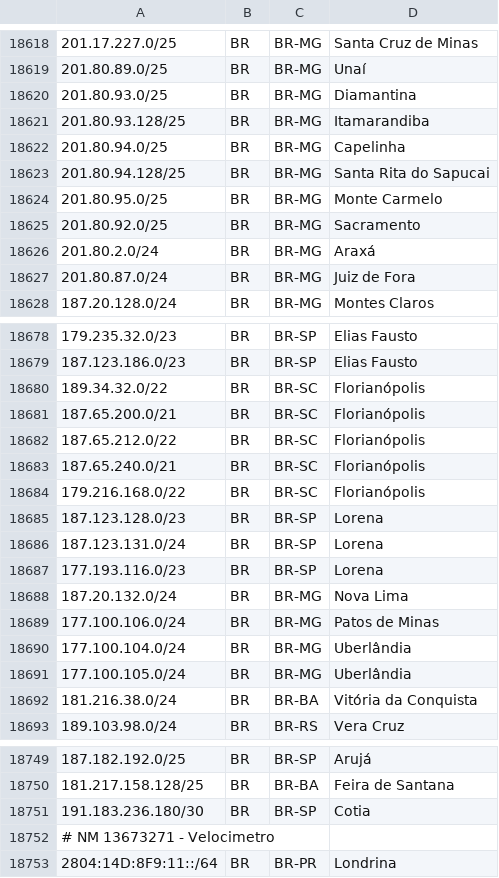
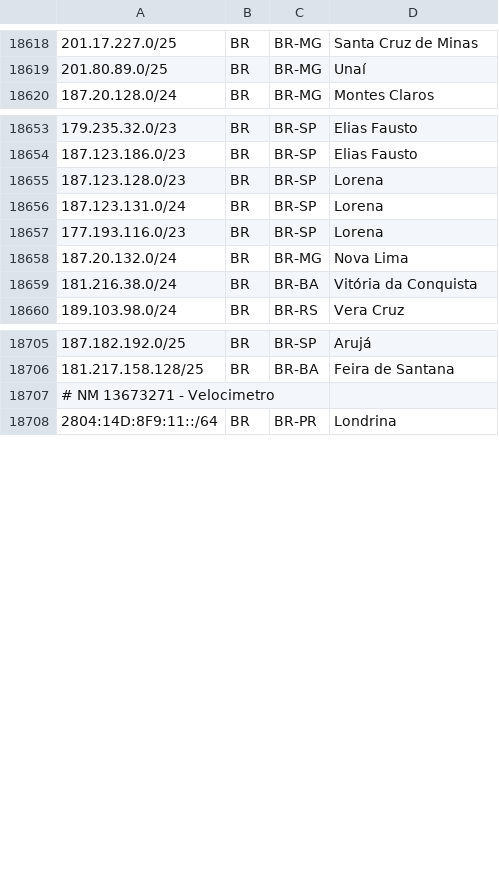
Before and after one commit to rtanajura/geofeed, a CSV file: geofeed.csv, drawn as a sheet; only a part is shown, gaps mark what is left out; the diff covers the shown part only.

```diff
--- a/geofeed.csv
+++ b/geofeed.csv
@@ -18619,10 +18619,2 @@
 201.80.89.0/25,BR,BR-MG,Unaí,
-201.80.93.0/25,BR,BR-MG,Diamantina,
-201.80.93.128/25,BR,BR-MG,Itamarandiba,
-201.80.94.0/25,BR,BR-MG,Capelinha,
-201.80.94.128/25,BR,BR-MG,Santa Rita do Sapucai,
-201.80.95.0/25,BR,BR-MG,Monte Carmelo,
-201.80.92.0/25,BR,BR-MG,Sacramento,
-201.80.2.0/24,BR,BR-MG,Araxá
-201.80.87.0/24,BR,BR-MG,Juiz de Fora,
 187.20.128.0/24,BR,BR-MG,Montes Claros,
@@ -18679,7 +18654,2 @@
 187.123.186.0/23,BR,BR-SP,Elias Fausto,
-189.34.32.0/22,BR,BR-SC,Florianópolis,
-187.65.200.0/21,BR,BR-SC,Florianópolis,
-187.65.212.0/22,BR,BR-SC,Florianópolis,
-187.65.240.0/21,BR,BR-SC,Florianópolis,
-179.216.168.0/22,BR,BR-SC,Florianópolis,
 187.123.128.0/23,BR,BR-SP,Lorena,
@@ -18688,5 +18658,2 @@
 187.20.132.0/24,BR,BR-MG,Nova Lima,
-177.100.106.0/24,BR,BR-MG,Patos de Minas,
-177.100.104.0/24,BR,BR-MG,Uberlândia,
-177.100.105.0/24,BR,BR-MG,Uberlândia,
 181.216.38.0/24,BR,BR-BA,Vitória da Conquista,
@@ -18750,3 +18706,2 @@
 181.217.158.128/25,BR,BR-BA,Feira de Santana,
-191.183.236.180/30,BR,BR-SP,Cotia,
 # NM 13673271 - Velocimetro
```
Also changed, not shown: 28 removed rows and 4 edited cells elsewhere in this file.
